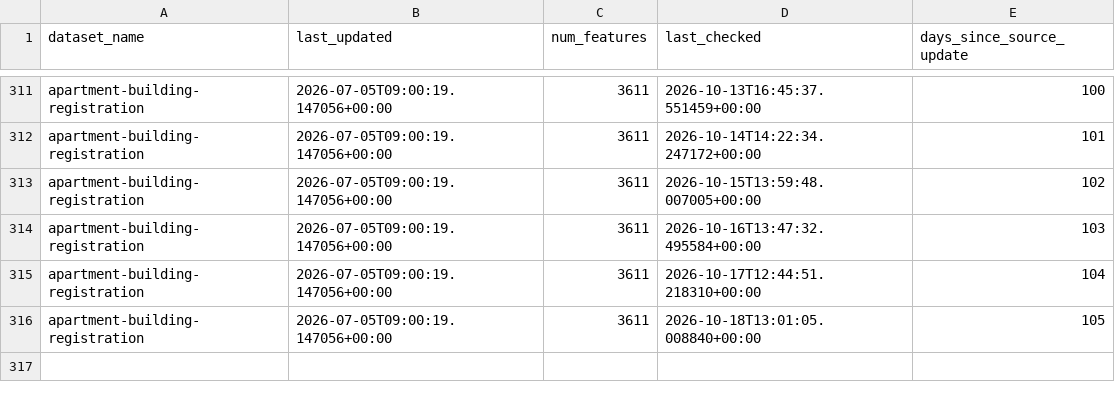
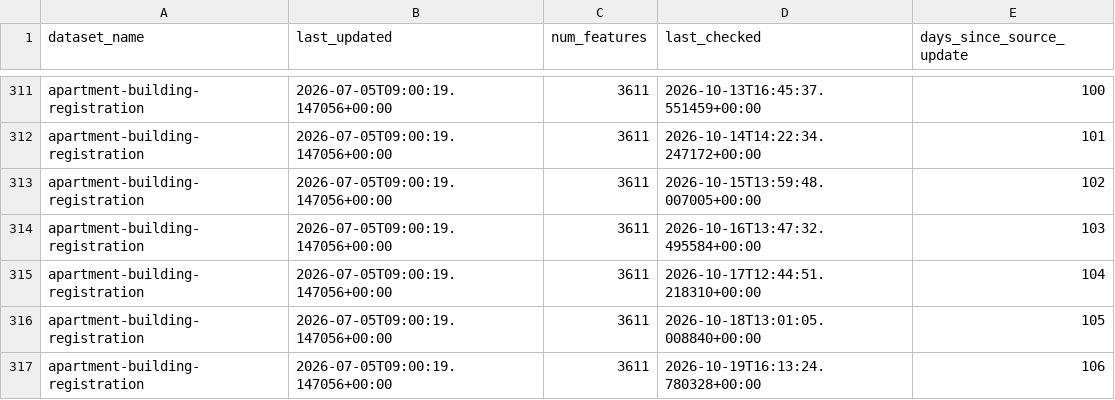
Before and after one commit to tallcoleman/new-parking-map, a CSV file: apartments/statuses/apartments_status.csv, drawn as a sheet; only a part is shown, gaps mark what is left out.

Commit message:
BOT - ran data pipeline update (apartments)

```diff
--- a/apartments/statuses/apartments_status.csv
+++ b/apartments/statuses/apartments_status.csv
@@ -316 +316,2 @@ apartment-building-registration,2026-07-05T09:00:19.147056+00:00,3611,2026-10-17
 apartment-building-registration,2026-07-05T09:00:19.147056+00:00,3611,2026-10-18T13:01:05.008840+00:00,105
+apartment-building-registration,2026-07-05T09:00:19.147056+00:00,3611,2026-10-19T16:13:24.780328+00:00,106
```
Also changed, not shown: 7 other files.
